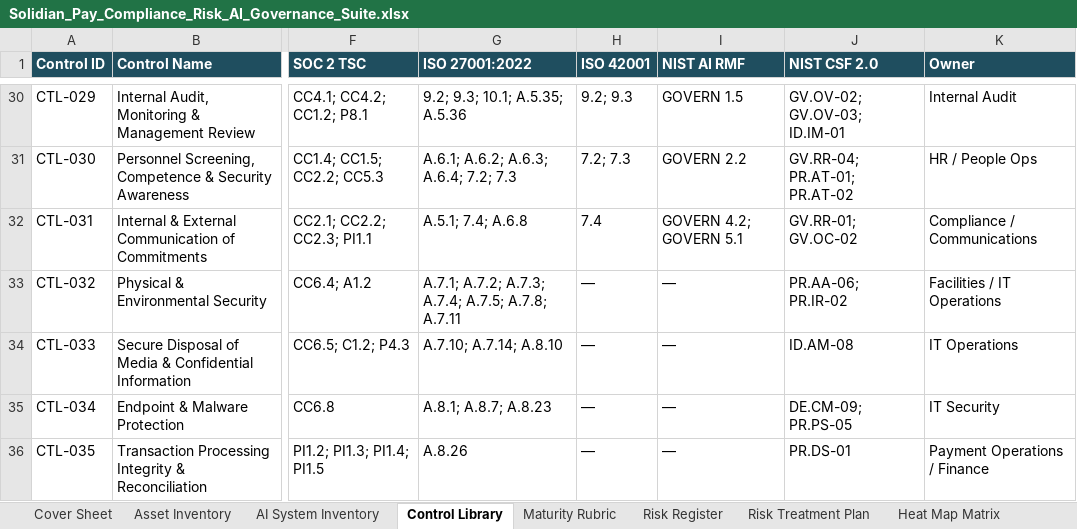
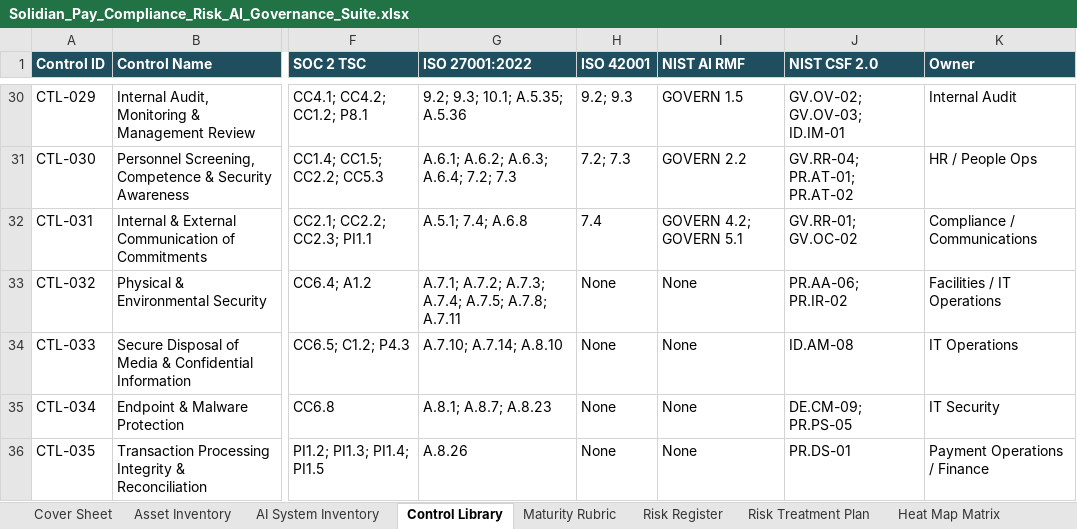
Before and after one commit to RookwoodRan/solidian-pay-grc, an Excel workbook: workbook/Solidian_Pay_Compliance_Risk_AI_Governance_Suite.xlsx, sheet Control Library, drawn as a sheet; only a part is shown, gaps mark what is left out; values as stored, in another font and other column widths than the file's, no borders; the diff covers the shown part only; the diff names each change by its address in the sheet, - before the commit and + after, or states it on an @@ line.

```diff
--- a/workbook/Solidian_Pay_Compliance_Risk_AI_Governance_Suite.xlsx (sheet Control Library)
+++ b/workbook/Solidian_Pay_Compliance_Risk_AI_Governance_Suite.xlsx (sheet Control Library)
-H33:H36 (ISO 42001): —
+H33:H36 (ISO 42001): None
-I33:I36 (NIST AI RMF): —
+I33:I36 (NIST AI RMF): None
```
Also changed, not shown: 49 edited cells elsewhere in this sheet, sheet AI System Inventory, sheet Cover Sheet, sheet SOC 2 TSC Crosswalk, sheet Dashboard, formulas that keep their value, 26 other files.
